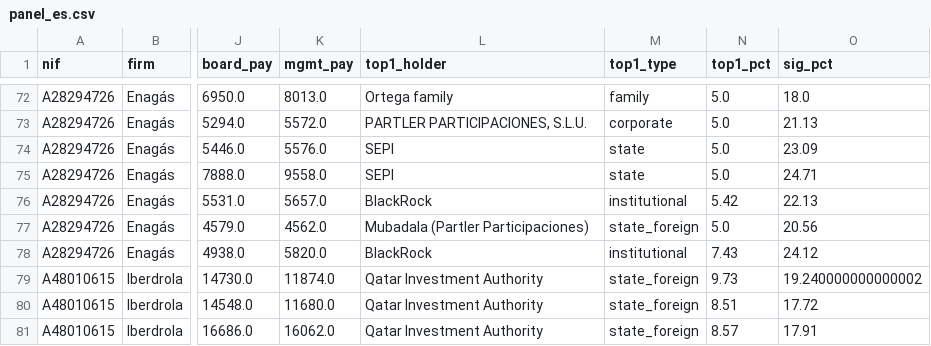
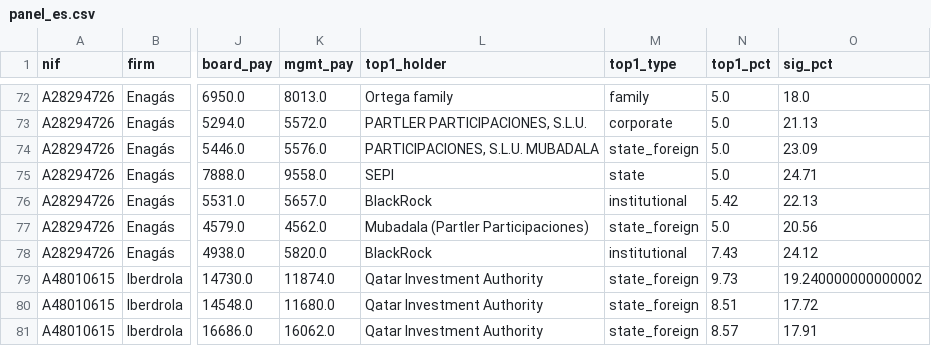
Before and after one commit to IgnacioMendozaRojas/ownership-and-boards, a CSV file: data/processed/panel_es.csv, drawn as a sheet; only a part is shown, gaps mark what is left out; the diff names each change by its address in the sheet, - before the commit and + after, or states it on an @@ line.

```diff
--- a/data/processed/panel_es.csv
+++ b/data/processed/panel_es.csv
-L74 (top1_holder): SEPI
+L74 (top1_holder): PARTICIPACIONES, S.L.U. MUBADALA
-M74 (top1_type): state
+M74 (top1_type): state_foreign
```
Also changed, not shown: 2 other files.
